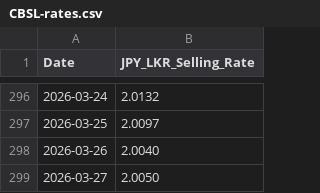
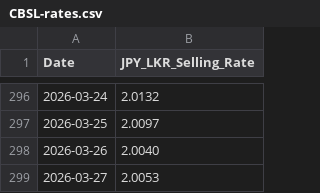
Before and after one commit to malithmethsara/amarasingheprime, a CSV file: Data/Rates/CBSL/CBSL-rates.csv, drawn as a sheet; only a part is shown, gaps mark what is left out.

Commit message:
Update CBSL-rates.csv

```diff
--- a/Data/Rates/CBSL/CBSL-rates.csv
+++ b/Data/Rates/CBSL/CBSL-rates.csv
@@ -298,2 +298,2 @@ Date,JPY_LKR_Selling_Rate
 2026-03-26,2.0040
-2026-03-27,2.0050
+2026-03-27,2.0053
```
